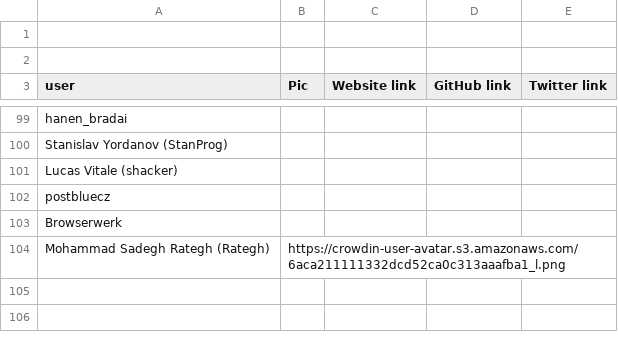
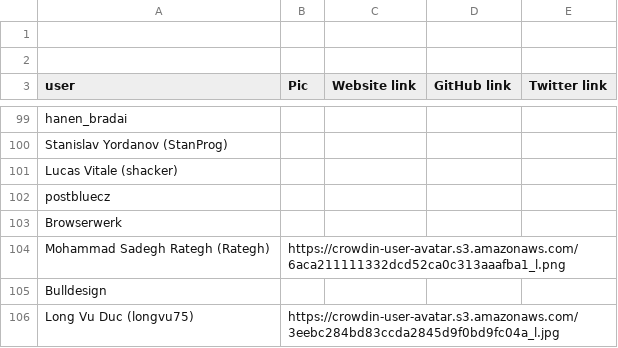
Before and after one commit to matks/TopTranslators, a CSV file: data/users.csv, drawn as a sheet; only a part is shown, gaps mark what is left out.

```diff
--- a/data/users.csv
+++ b/data/users.csv
@@ -104 +104,3 @@ Browserwerk,,,,
 Mohammad Sadegh Rategh (Rategh),https://crowdin-user-avatar.s3.amazonaws.com/6aca211111332dcd52ca0c313aaafba1_l.png,,,
+Bulldesign,,,,
+Long Vu Duc (longvu75),https://crowdin-user-avatar.s3.amazonaws.com/3eebc284bd83ccda2845d9f0bd9fc04a_l.jpg,,,
```
Also changed, not shown: data/languages.csv, data/translators.csv, 1 other file.
